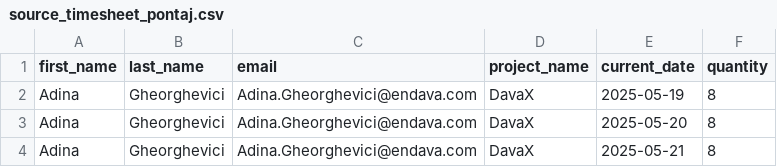
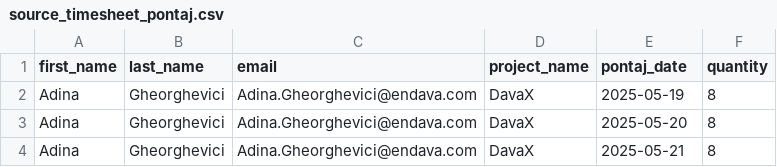
Before and after one commit to alexdjk01/DavaX, a CSV file: ETL/files/source_timesheet_pontaj.csv, drawn as a sheet; only a part is shown.

Commit message:
Fixed current_date bug, refactored code, added queries with visualization

```diff
--- a/ETL/files/source_timesheet_pontaj.csv
+++ b/ETL/files/source_timesheet_pontaj.csv
@@ -1,2 +1,2 @@
-first_name,last_name,email,project_name,current_date,quantity
+first_name,last_name,email,project_name,pontaj_date,quantity
 Adina,Gheorghevici,Adina.Gheorghevici@endava.com,DavaX,2025-05-19,8
```
Also changed, not shown: ETL/files/source_timesheet_absences.csv, ETL/files/src_meetings.csv, 7 other files.
